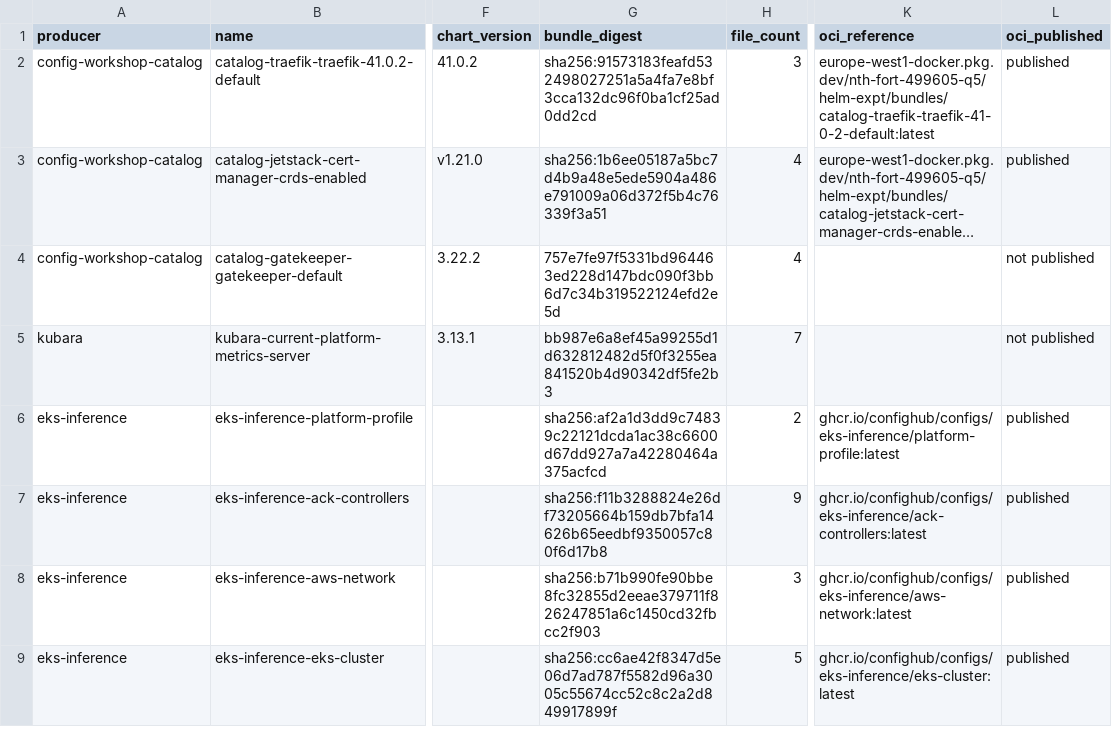
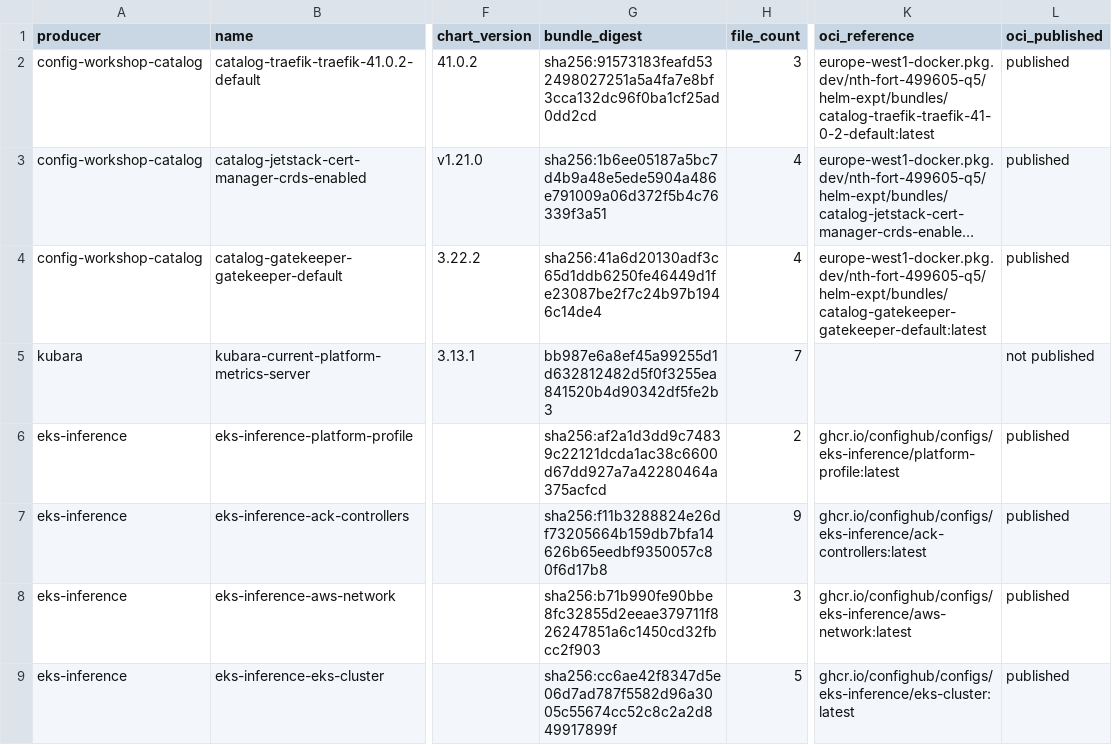
Before and after one commit to confighub/helm-expt, a CSV file: data/certified-bundles/receipts.csv, drawn as a sheet; only a part is shown, gaps mark what is left out; long unchanged cells end in …; the diff names each change by its address in the sheet, - before the commit and + after, or states it on an @@ line.

```diff
--- a/data/certified-bundles/receipts.csv
+++ b/data/certified-bundles/receipts.csv
-G4 (bundle_digest): 757e7fe97f5331bd964463ed228d147bdc090f3bb6d7c34b319522124efd2e5d
+G4 (bundle_digest): sha256:41a6d20130adf3c65d1ddb6250fe46449d1fe23087be2f7c24b97b1946c14de4
-K4 (oci_reference): (empty)
+K4 (oci_reference): europe-west1-docker.pkg.dev/nth-fort-499605-q5/helm-expt/bundles/catalog-gatekeeper-gatekeeper-default:latest
-L4 (oci_published): not published
+L4 (oci_published): published
```
Also changed, not shown: 5 other files.
